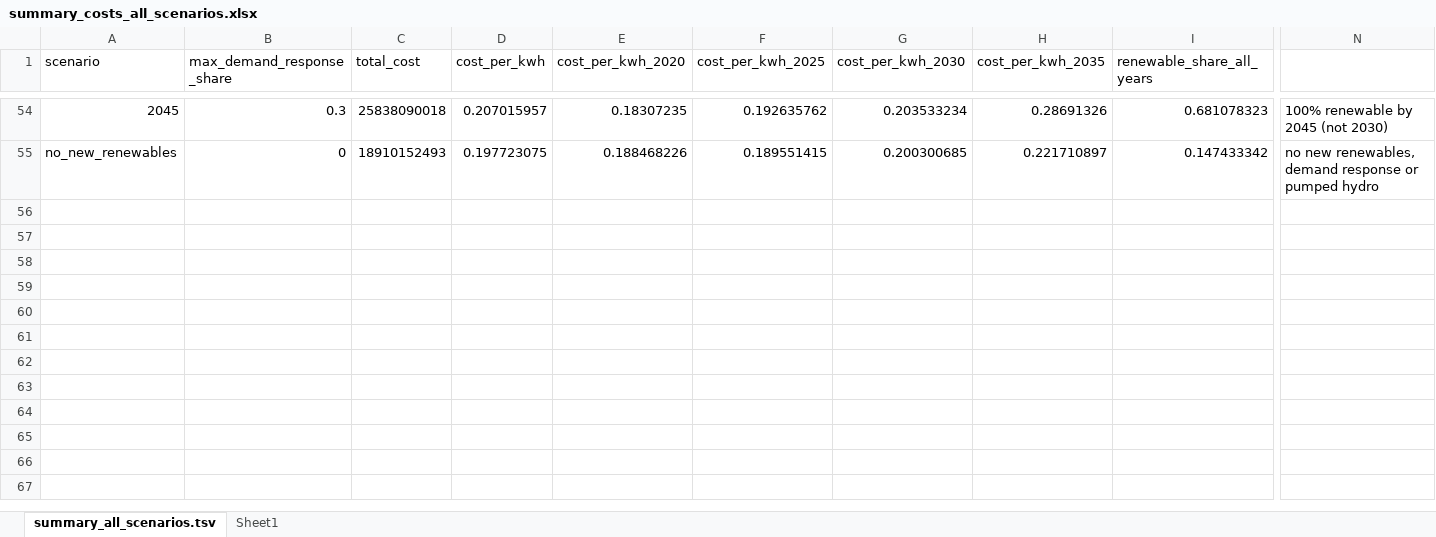
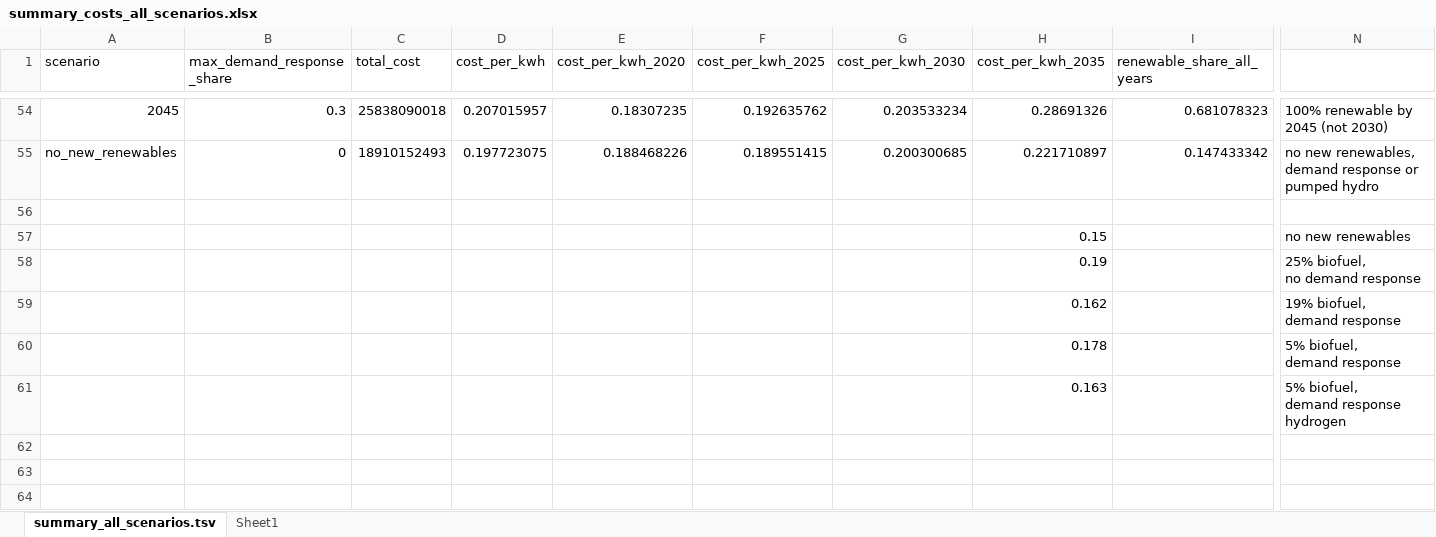
Before and after one commit to switch-model/DEPRECATED-switch-hawaii-studies, an Excel workbook: models/rps/summary_costs_all_scenarios.xlsx, sheet summary_all_scenarios.tsv, drawn as a sheet; only a part is shown, gaps mark what is left out; the shorter side is filled out with more unchanged rows; values as stored, in another font and other column widths than the file's, no borders; charts and pictures not drawn; rows hold the shown columns only; ↵ is a line break in a cell; the diff names each change by its address in the sheet, - before the commit and + after, or states it on an @@ line.

```diff
--- a/models/rps/summary_costs_all_scenarios.xlsx (sheet summary_all_scenarios.tsv)
+++ b/models/rps/summary_costs_all_scenarios.xlsx (sheet summary_all_scenarios.tsv)
-row 57: (empty)
+row 57:  |  |  |  |  |  |  | 0.15 |  | no new renewables
-row 58: (empty)
+row 58:  |  |  |  |  |  |  | 0.19 |  | 25% biofuel, ↵ no demand response
-row 59: (empty)
+row 59:  |  |  |  |  |  |  | 0.162 |  | 19% biofuel, ↵ demand response
-row 60: (empty)
+row 60:  |  |  |  |  |  |  | 0.178 |  | 5% biofuel, ↵ demand response
-row 61: (empty)
+row 61:  |  |  |  |  |  |  | 0.163 |  | 5% biofuel, ↵ demand response ↵ hydrogen
```
Also changed, not shown: charts or pictures, 2 other files.
